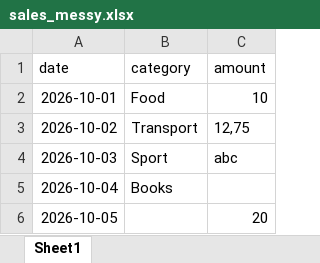
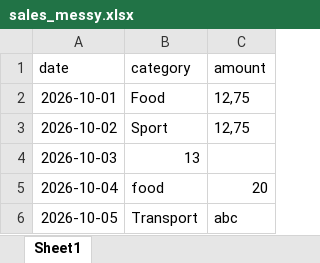
Before and after one commit to PyByAmmar/excel-sales-report, an Excel workbook: sales_messy.xlsx, sheet Sheet1, drawn as a sheet; values as stored, in another font and other column widths than the file's, no borders; the diff names each change by its address in the sheet, - before the commit and + after, or states it on an @@ line.

```diff
--- a/sales_messy.xlsx (sheet Sheet1)
+++ b/sales_messy.xlsx (sheet Sheet1)
-C2 (amount): 10
+C2 (amount): 12,75
-B3 (category): Transport
+B3 (category): Sport
-B4 (category): Sport
+B4 (category): 13
-C4 (amount): abc
+C4 (amount): (empty)
-B5 (category): Books
+B5 (category): food
-C5 (amount): (empty)
+C5 (amount): 20
-B6 (category): (empty)
+B6 (category): Transport
-C6 (amount): 20
+C6 (amount): abc
```
Also changed, not shown: 1 other file.
